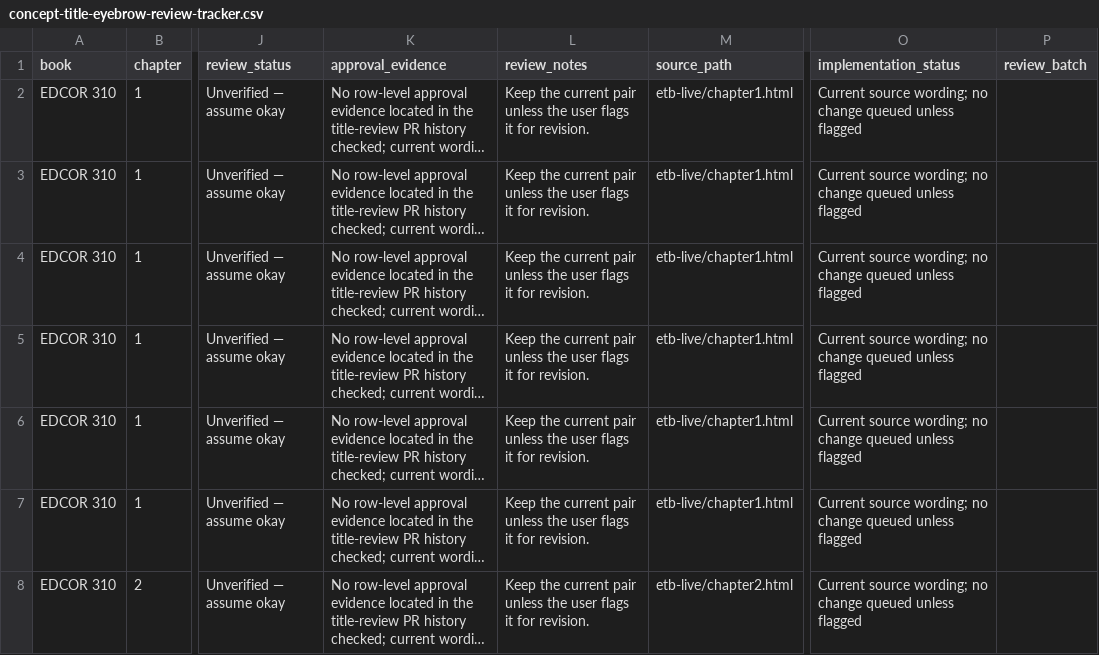
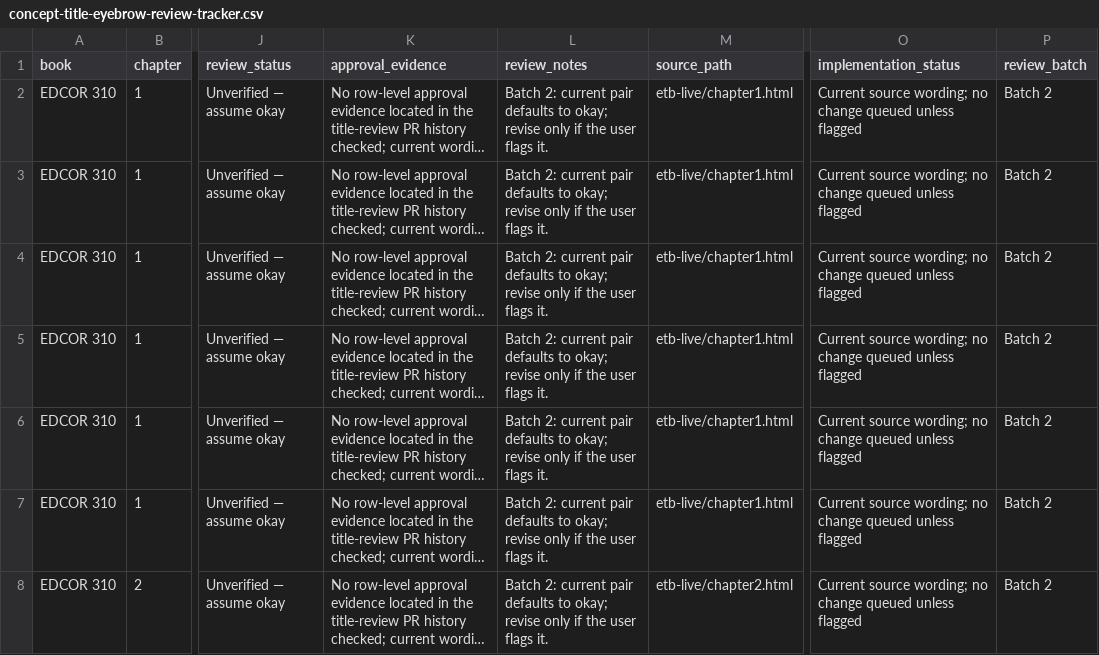
Before and after one commit to bpacini-alt/edcor-310-textbook, a CSV file: docs/concept-title-eyebrow-review-tracker.csv, drawn as a sheet; only a part is shown, gaps mark what is left out; long unchanged cells end in …; the diff covers the shown part only; the diff names each change by its address in the sheet, - before the commit and + after, or states it on an @@ line.

Commit message:
Approve EDCOR 16.3 and queue Batch 2

```diff
--- a/docs/concept-title-eyebrow-review-tracker.csv
+++ b/docs/concept-title-eyebrow-review-tracker.csv
-L2:L8 (review_notes): Keep the current pair unless the user flags it for revision.
+L2:L8 (review_notes): Batch 2: current pair defaults to okay; revise only if the user flags it.
-P2:P8 (review_batch): (empty)
+P2:P8 (review_batch): Batch 2
```
Also changed, not shown: 32 edited cells elsewhere in this file, 1 other file.
